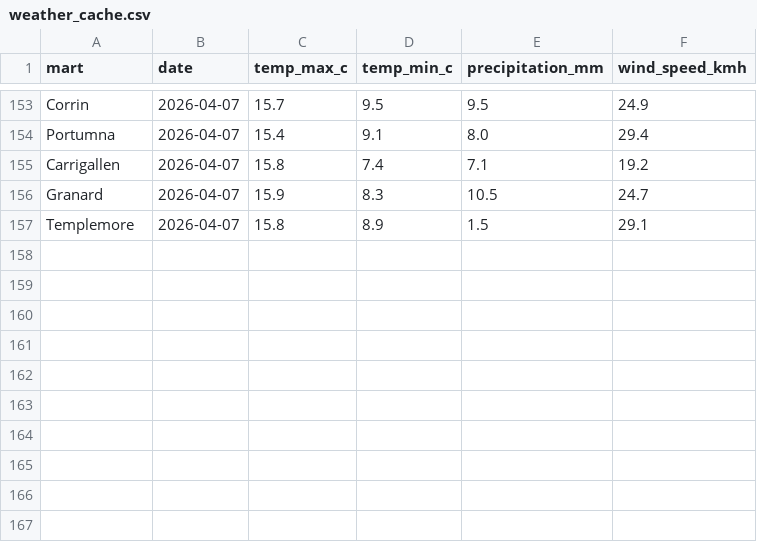
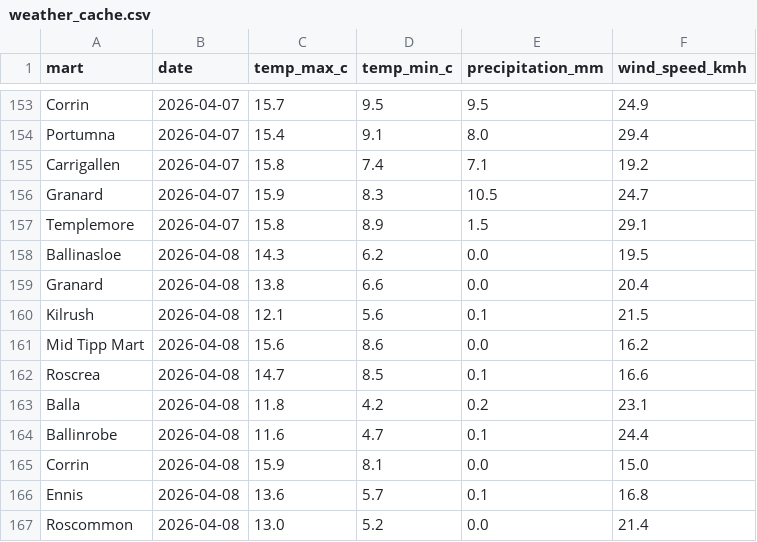
Before and after one commit to JohnScanlan/MartIndex, a CSV file: weather_cache.csv, drawn as a sheet; only a part is shown, gaps mark what is left out; the diff names each change by its address in the sheet, - before the commit and + after, or states it on an @@ line.

Commit message:
Daily data update 2026-04-08

```diff
--- a/weather_cache.csv
+++ b/weather_cache.csv
+row 158: Ballinasloe | 2026-04-08 | 14.3 | 6.2 | 0.0 | 19.5
+row 159: Granard | 2026-04-08 | 13.8 | 6.6 | 0.0 | 20.4
+row 160: Kilrush | 2026-04-08 | 12.1 | 5.6 | 0.1 | 21.5
+row 161: Mid Tipp Mart | 2026-04-08 | 15.6 | 8.6 | 0.0 | 16.2
+row 162: Roscrea | 2026-04-08 | 14.7 | 8.5 | 0.1 | 16.6
+row 163: Balla | 2026-04-08 | 11.8 | 4.2 | 0.2 | 23.1
+row 164: Ballinrobe | 2026-04-08 | 11.6 | 4.7 | 0.1 | 24.4
+row 165: Corrin | 2026-04-08 | 15.9 | 8.1 | 0.0 | 15.0
+row 166: Ennis | 2026-04-08 | 13.6 | 5.7 | 0.1 | 16.8
+row 167: Roscommon | 2026-04-08 | 13.0 | 5.2 | 0.0 | 21.4
```
Also changed, not shown: 1 other file.
